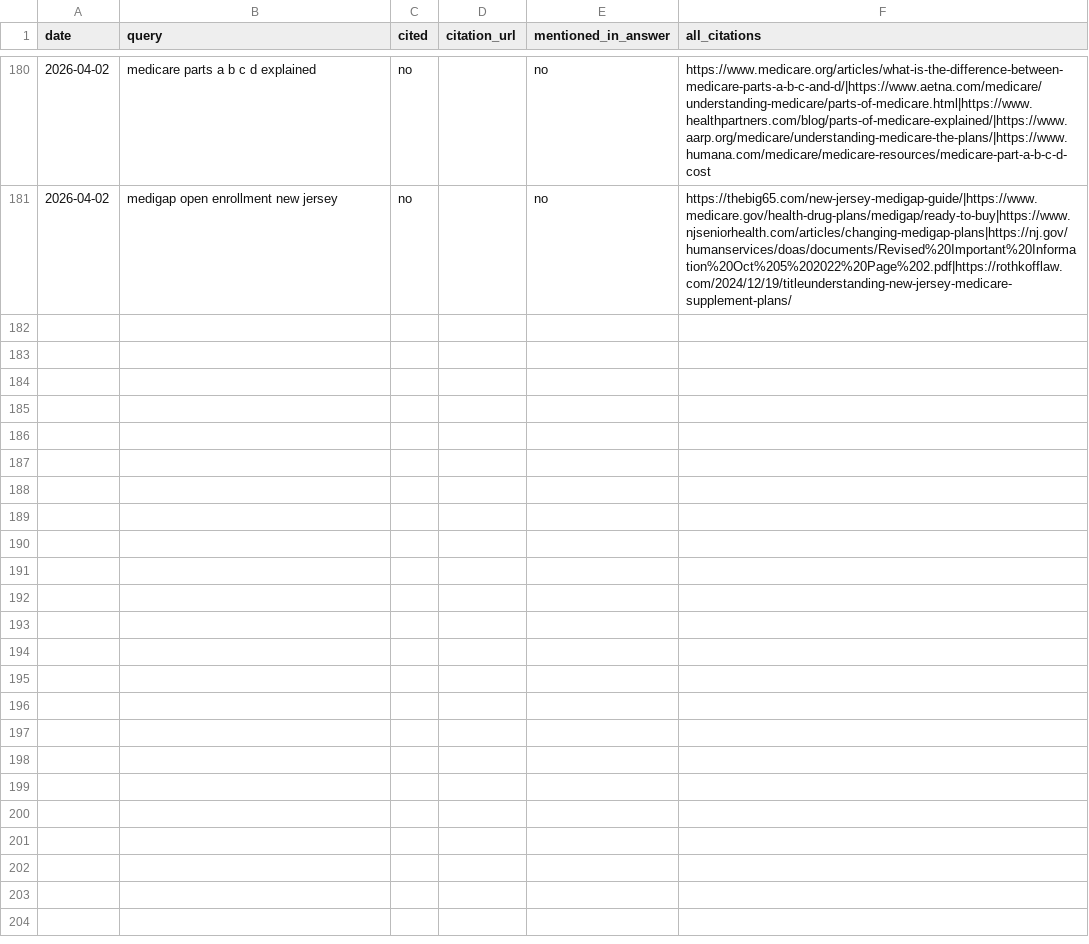
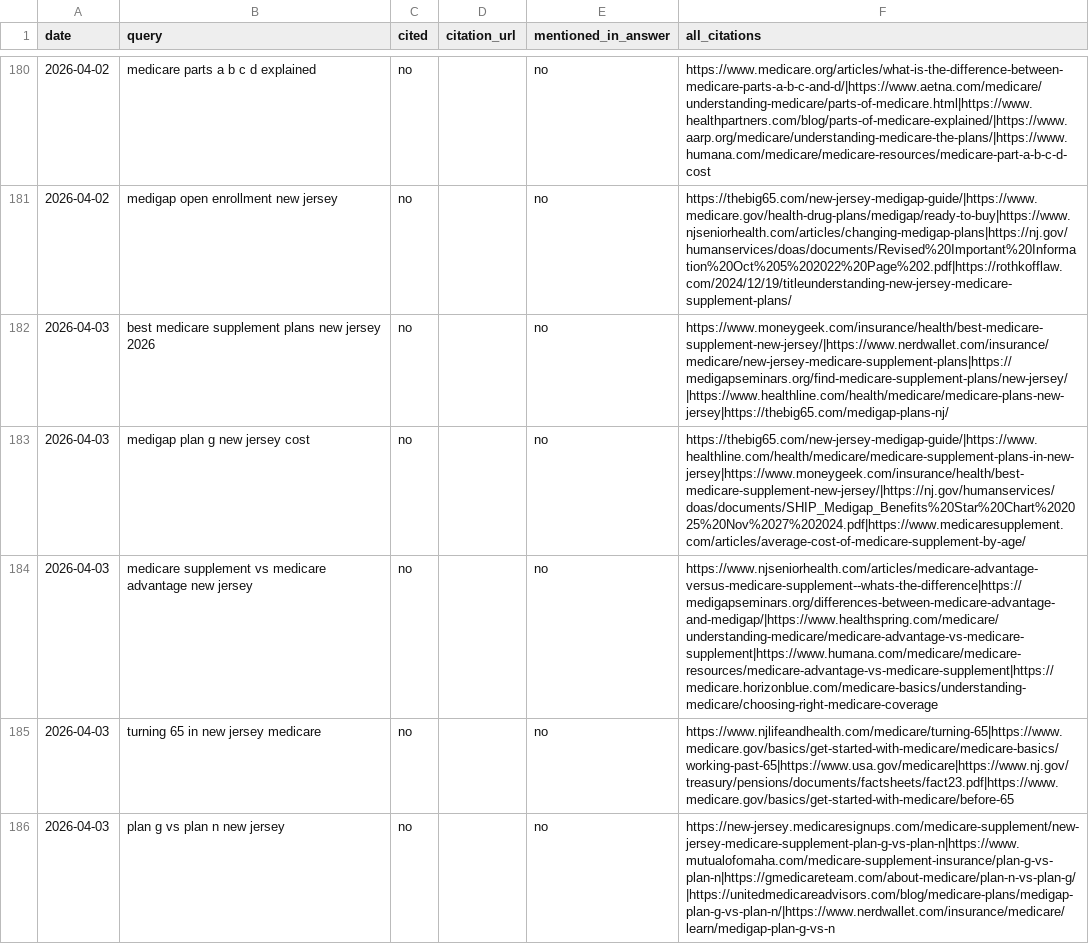
Before and after one commit to ekmagent/EKMMain, a TSV file: citation-log.tsv, drawn as a sheet; only a part is shown, gaps mark what is left out; the diff covers the shown part only; the diff names each change by its address in the sheet, - before the commit and + after, or states it on an @@ line.

```diff
--- a/citation-log.tsv
+++ b/citation-log.tsv
+row 182: 2026-04-03 | best medicare supplement plans new jersey 2026 | no |  | no | https://www.moneygeek.com/insurance/health/best-medicare-supplement-new-jersey/|https://www.nerdwallet.com/insurance/medicare/new-jersey-medicare-supplement-plans|https://medigapseminars.org/find-medicare-supplement-plans/new-jersey/|https://www.healthline.com/health/medicare/medicare-plans-new-jersey|https://thebig65.com/medigap-plans-nj/
+row 183: 2026-04-03 | medigap plan g new jersey cost | no |  | no | https://thebig65.com/new-jersey-medigap-guide/|https://www.healthline.com/health/medicare/medicare-supplement-plans-in-new-jersey|https://www.moneygeek.com/insurance/health/best-medicare-supplement-new-jersey/|https://nj.gov/humanservices/doas/documents/SHIP_Medigap_Benefits%20Star%20Chart%202025%20Nov%2027%202024.pdf|https://www.medicaresupplement.com/articles/average-cost-of-medicare-supplement-by-age/
+row 184: 2026-04-03 | medicare supplement vs medicare advantage new jersey | no |  | no | https://www.njseniorhealth.com/articles/medicare-advantage-versus-medicare-supplement--whats-the-difference|https://medigapseminars.org/differences-between-medicare-advantage-and-medigap/|https://www.healthspring.com/medicare/understanding-medicare/medicare-advantage-vs-medicare-supplement|https://www.humana.com/medicare/medicare-resources/medicare-advantage-vs-medicare-supplement|https://medicare.horizonblue.com/medicare-basics/understanding-medicare/choosing-right-medicare-coverage
+row 185: 2026-04-03 | turning 65 in new jersey medicare | no |  | no | https://www.njlifeandhealth.com/medicare/turning-65|https://www.medicare.gov/basics/get-started-with-medicare/medicare-basics/working-past-65|https://www.usa.gov/medicare|https://www.nj.gov/treasury/pensions/documents/factsheets/fact23.pdf|https://www.medicare.gov/basics/get-started-with-medicare/before-65
+row 186: 2026-04-03 | plan g vs plan n new jersey | no |  | no | https://new-jersey.medicaresignups.com/medicare-supplement/new-jersey-medicare-supplement-plan-g-vs-plan-n|https://www.mutualofomaha.com/medicare-supplement-insurance/plan-g-vs-plan-n|https://gmedicareteam.com/about-medicare/plan-n-vs-plan-g/|https://unitedmedicareadvisors.com/blog/medicare-plans/medigap-plan-g-vs-plan-n/|https://www.nerdwallet.com/insurance/medicare/learn/medigap-plan-g-vs-n
```
Also changed, not shown: 5 added rows elsewhere in this file, serp-log.tsv, 1 other file.
